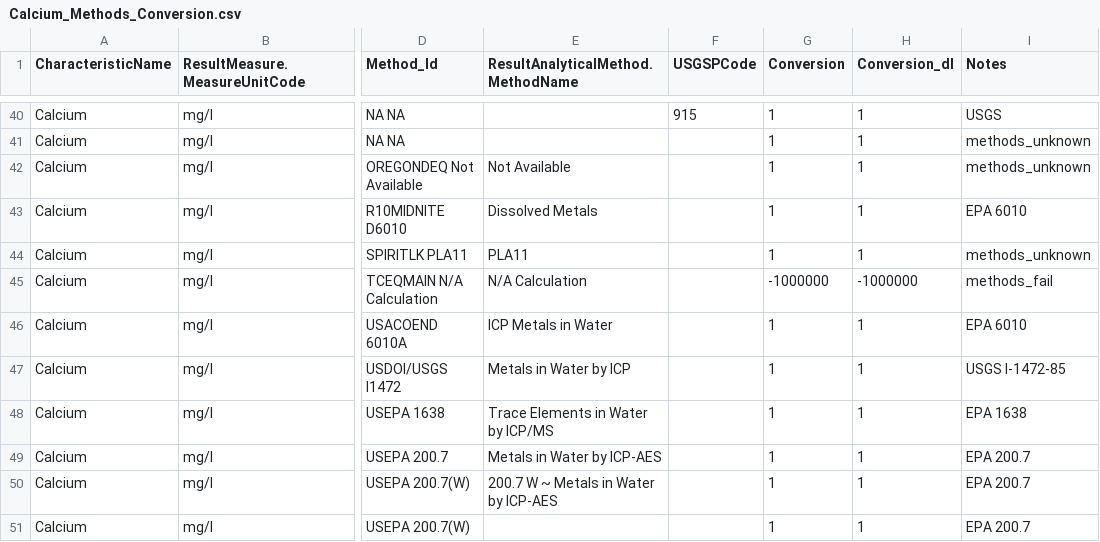
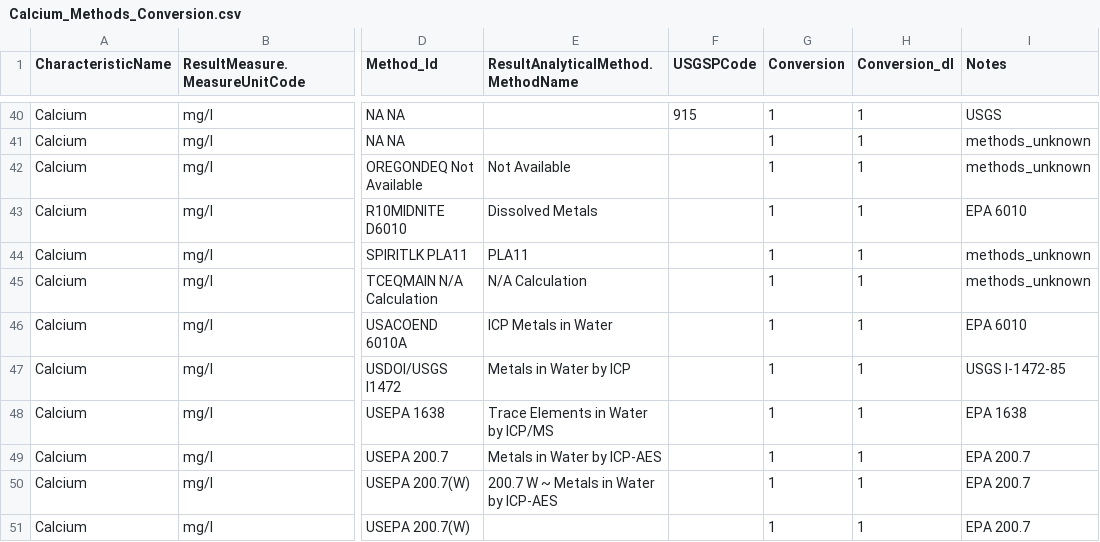
Before and after one commit to cont-limno/lagos_database, a CSV file: conversion_files/Calcium_Methods_Conversion.csv, drawn as a sheet; only a part is shown, gaps mark what is left out; the diff names each change by its address in the sheet, - before the commit and + after, or states it on an @@ line.

Commit message:
Update Calcium_Methods_Conversion.csv
Corrected a methods_fail to methods_unknown

```diff
--- a/conversion_files/Calcium_Methods_Conversion.csv
+++ b/conversion_files/Calcium_Methods_Conversion.csv
-G45 (Conversion): -1000000
+G45 (Conversion): 1
-H45 (Conversion_dl): -1000000
+H45 (Conversion_dl): 1
-I45 (Notes): methods_fail
+I45 (Notes): methods_unknown
```
